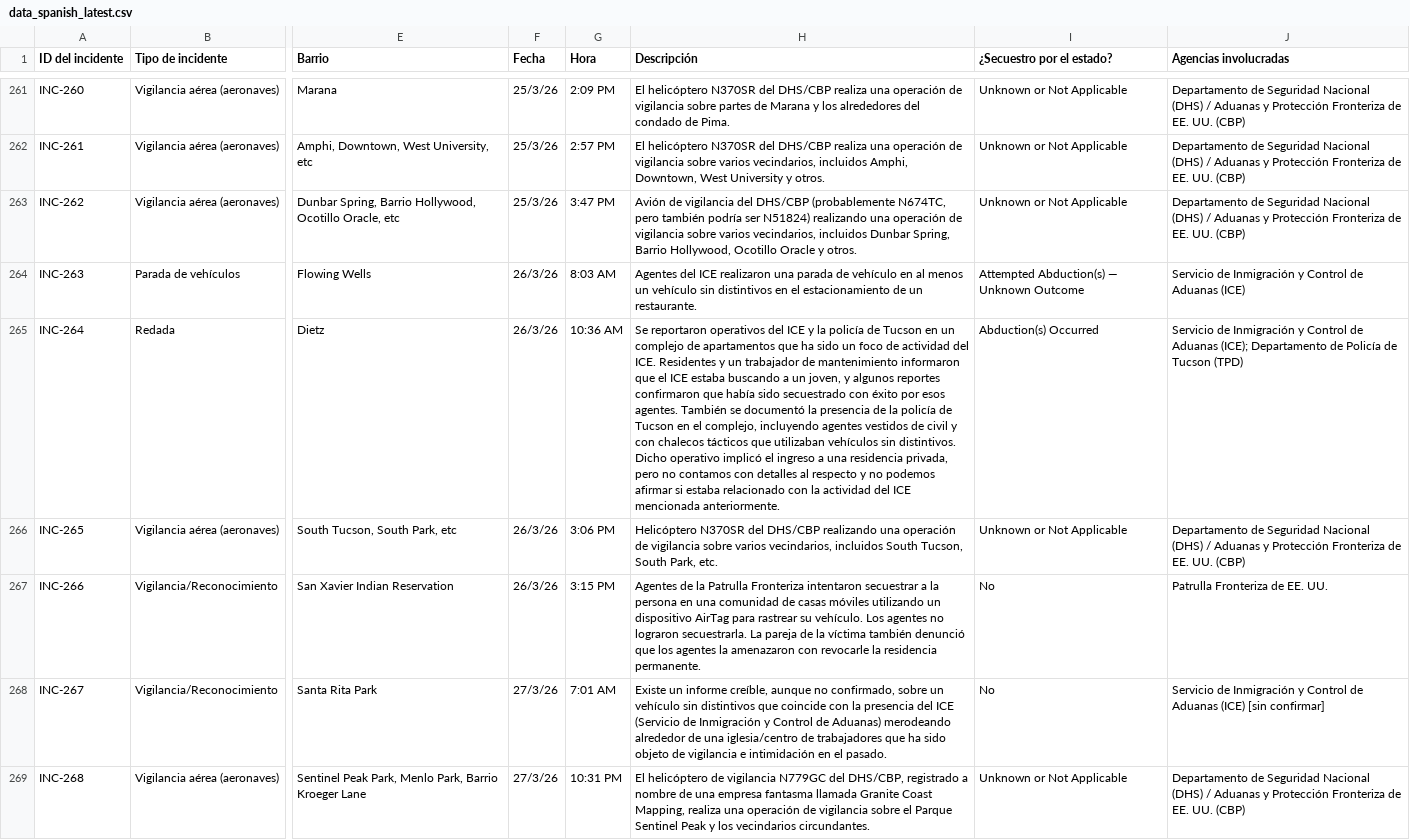
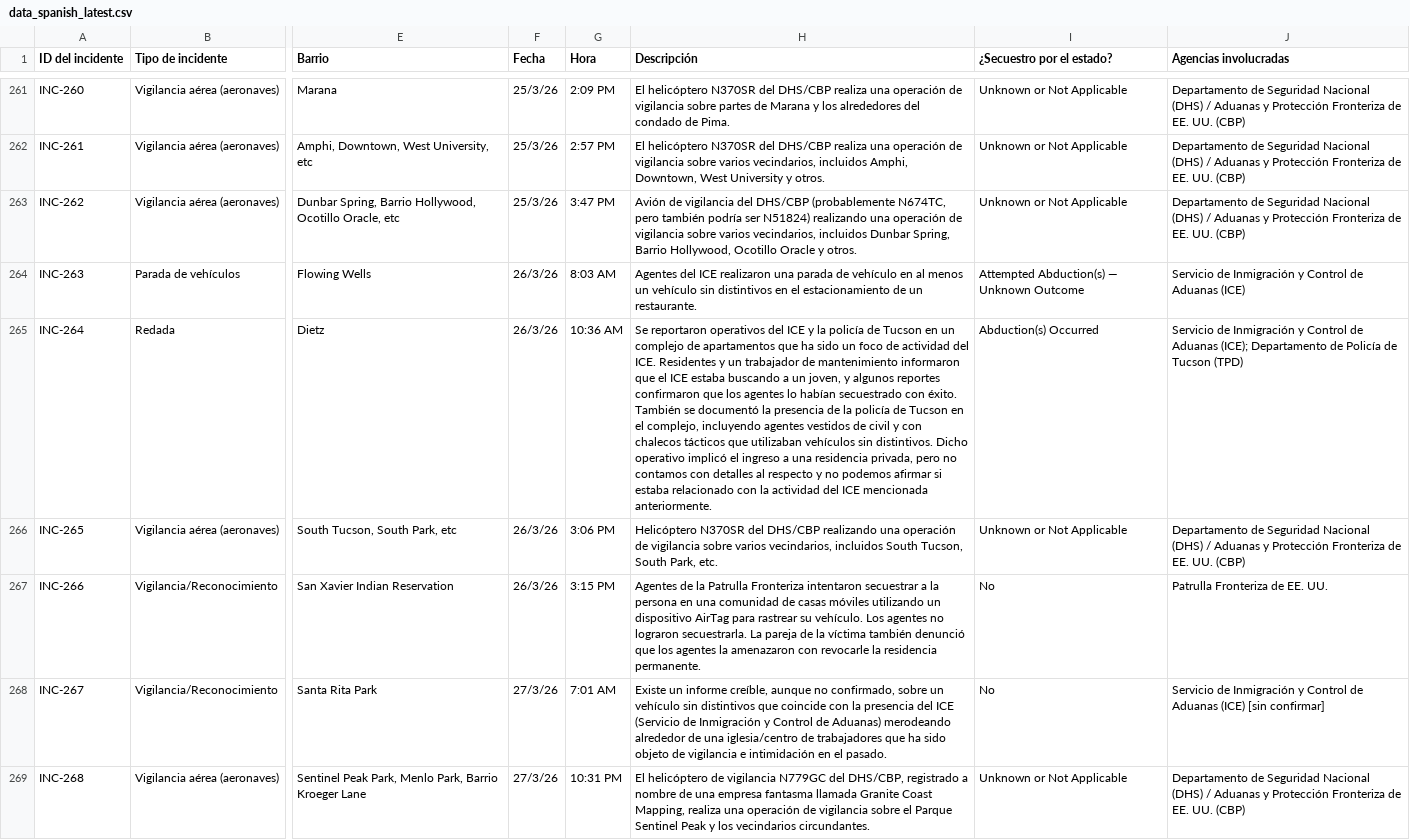
Before and after one commit to TucsonMigraMap/Migra-Map-Data, a CSV file: data_spanish_latest.csv, drawn as a sheet; only a part is shown, gaps mark what is left out; the diff covers the shown part only; the diff names each change by its address in the sheet, - before the commit and + after, or states it on an @@ line.

```diff
--- a/data_spanish_latest.csv
+++ b/data_spanish_latest.csv
-H265 (Descripción): …confirmaron que había sido secuestrado con éxito por esos agentes. También se…
+H265 (Descripción): …confirmaron que los agentes lo habían secuestrado con éxito. También se…
```
Also changed, not shown: 15 edited cells elsewhere in this file, data_spanish.csv.
